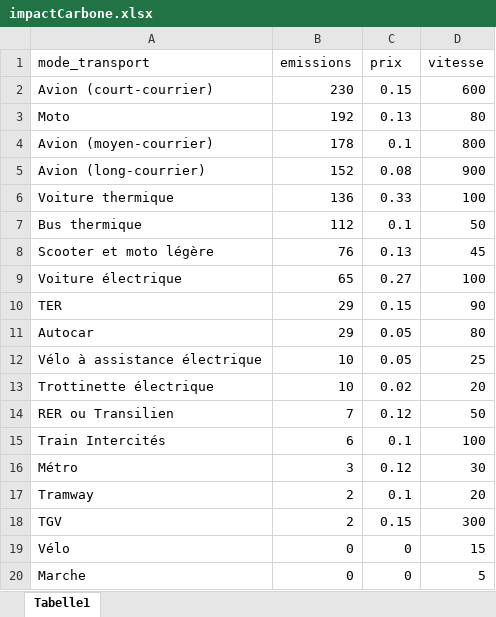
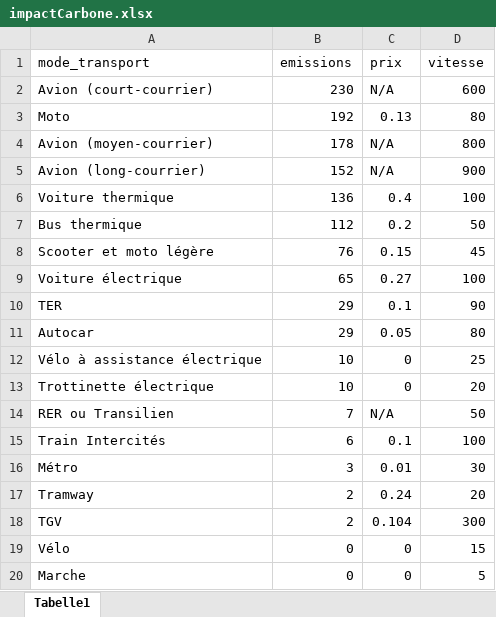
Before and after one commit to Hazelya/packageGES, an Excel workbook: packageGES/data/impactCarbone.xlsx, sheet Tabelle1, drawn as a sheet; values as stored, in another font and other column widths than the file's, no borders; the diff names each change by its address in the sheet, - before the commit and + after, or states it on an @@ line.

Commit message:
rajout prix fiable

```diff
--- a/packageGES/data/impactCarbone.xlsx (sheet Tabelle1)
+++ b/packageGES/data/impactCarbone.xlsx (sheet Tabelle1)
-C2 (prix): 0.15
+C2 (prix): N/A
-C4 (prix): 0.1
+C4 (prix): N/A
-C5 (prix): 0.08
+C5 (prix): N/A
-C6 (prix): 0.33
+C6 (prix): 0.4
-C7 (prix): 0.1
+C7 (prix): 0.2
-C8 (prix): 0.13
+C8 (prix): 0.15
-C10 (prix): 0.15
+C10 (prix): 0.1
-C12 (prix): 0.05
+C12 (prix): 0
-C13 (prix): 0.02
+C13 (prix): 0
-C14 (prix): 0.12
+C14 (prix): N/A
-C16 (prix): 0.12
+C16 (prix): 0.01
-C17 (prix): 0.1
+C17 (prix): 0.24
-C18 (prix): 0.15
+C18 (prix): 0.104
```
